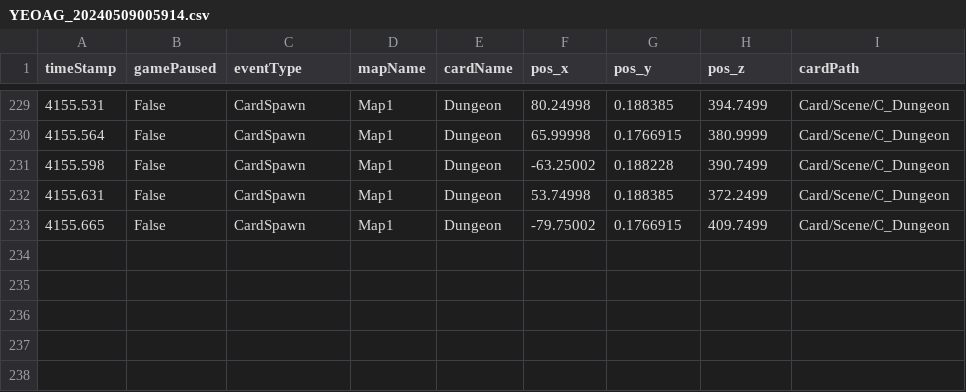
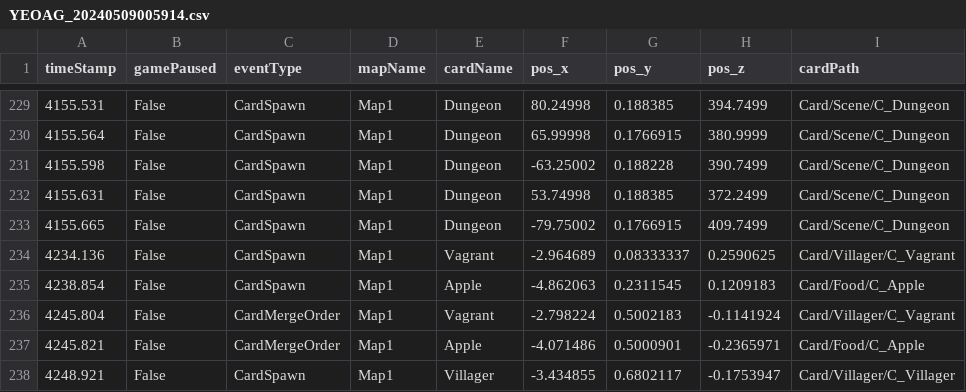
Before and after one commit to SuperHellCat/TCS_TELEREPO, a CSV file: Data/Recent/YEOAG_20240509005914.csv, drawn as a sheet; only a part is shown, gaps mark what is left out; the diff names each change by its address in the sheet, - before the commit and + after, or states it on an @@ line.

Commit message:
New Data Recorded At 2024-05-09-01-01-18

```diff
--- a/Data/Recent/YEOAG_20240509005914.csv
+++ b/Data/Recent/YEOAG_20240509005914.csv
+row 234: 4234.136 | False | CardSpawn | Map1 | Vagrant | -2.964689 | 0.08333337 | 0.2590625 | Card/Villager/C_Vagrant
+row 235: 4238.854 | False | CardSpawn | Map1 | Apple | -4.862063 | 0.2311545 | 0.1209183 | Card/Food/C_Apple
+row 236: 4245.804 | False | CardMergeOrder | Map1 | Vagrant | -2.798224 | 0.5002183 | -0.1141924 | Card/Villager/C_Vagrant
+row 237: 4245.821 | False | CardMergeOrder | Map1 | Apple | -4.071486 | 0.5000901 | -0.2365971 | Card/Food/C_Apple
+row 238: 4248.921 | False | CardSpawn | Map1 | Villager | -3.434855 | 0.6802117 | -0.1753947 | Card/Villager/C_Villager
```
